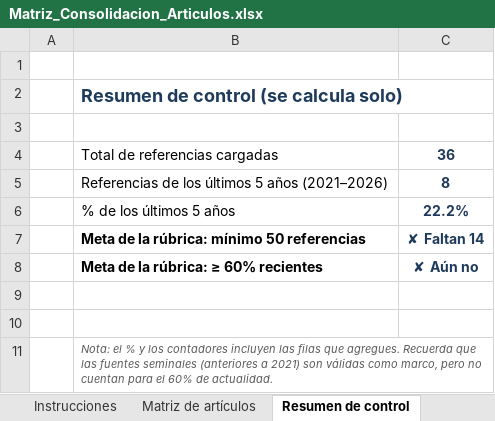
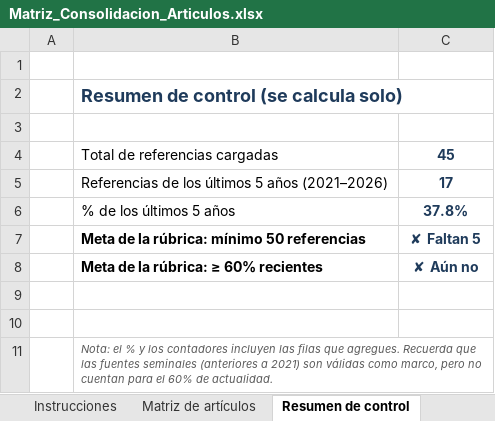
Before and after one commit to pietroarteaga972-design/pierre, an Excel workbook: Matriz_Consolidacion_Articulos.xlsx, sheet Resumen de control, drawn as a sheet; values as stored, in another font and other column widths than the file's, no borders; the diff names each change by its address in the sheet, - before the commit and + after, or states it on an @@ line.

```diff
--- a/Matriz_Consolidacion_Articulos.xlsx (sheet Resumen de control)
+++ b/Matriz_Consolidacion_Articulos.xlsx (sheet Resumen de control)
-C4: 36
+C4: 45
-C5: 8
+C5: 17
-C6: 22.2%
+C6: 37.8%
-C7: ✘ Faltan 14
+C7: ✘ Faltan 5
```
Also changed, not shown: sheet Matriz de artículos, formulas that keep their value, 1 other file.
